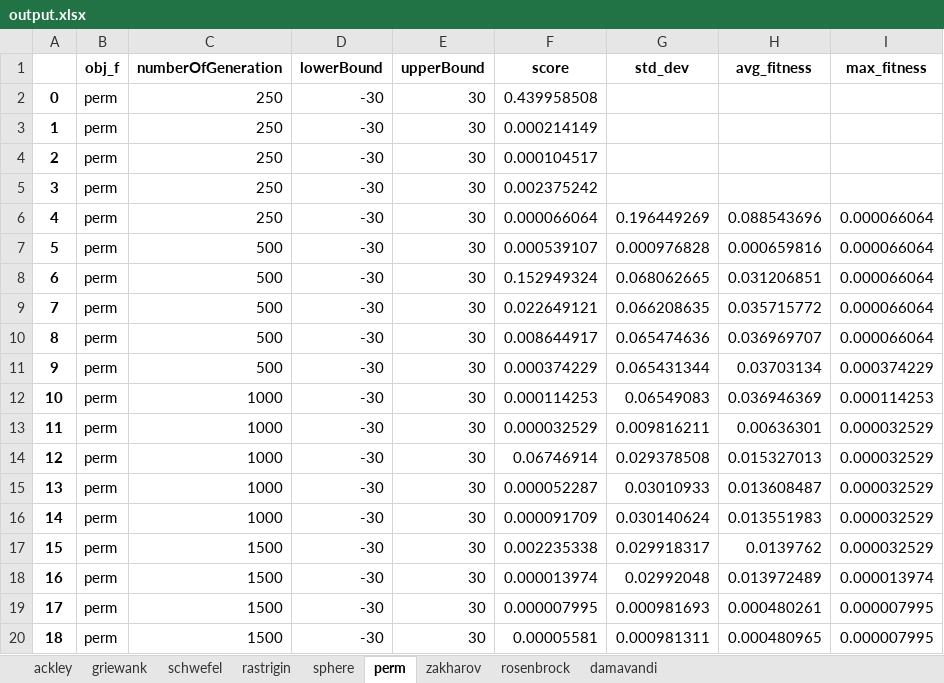
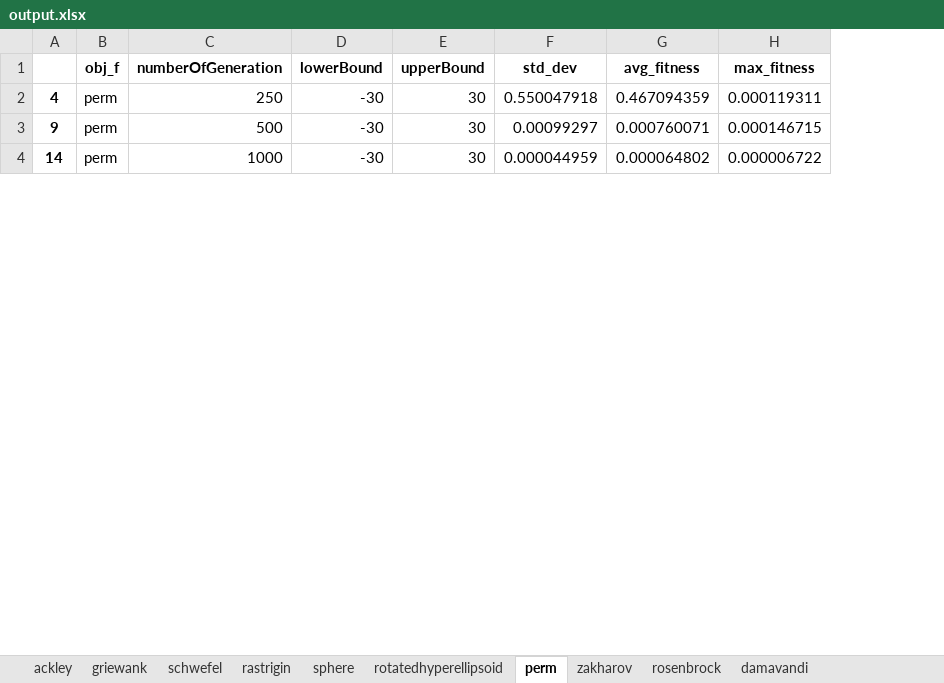
Before and after one commit to jollydogn/heuristicAlgorithms, an Excel workbook: HC/output.xlsx, sheet perm, drawn as a sheet; only a part is shown; values as stored, in another font and other column widths than the file's, no borders; removed rows and columns are numbered as before the commit, all else as after; the diff covers the shown part only; the diff names each change by its address in the sheet, - before the commit and + after, or states it on an @@ line.

```diff
--- a/HC/output.xlsx (sheet perm)
+++ b/HC/output.xlsx (sheet perm)
+sheet tab: rotatedhyperellipsoid
-column F (score), row 6: 0.000066064; row 11: 0.000374229; row 16: 0.000091709
-row 2: 0 | perm | 250 | -30 | 30 | 0.439958508
-row 3: 1 | perm | 250 | -30 | 30 | 0.000214149
-row 4: 2 | perm | 250 | -30 | 30 | 0.000104517
-row 5: 3 | perm | 250 | -30 | 30 | 0.002375242
-F2 (std_dev): 0.196449269
+F2 (std_dev): 0.550047918
-G2 (avg_fitness): 0.088543696
+G2 (avg_fitness): 0.467094359
-H2 (max_fitness): 0.000066064
+H2 (max_fitness): 0.000119311
-row 7: 5 | perm | 500 | -30 | 30 | 0.000539107 | 0.000976828 | 0.000659816 | 0.000066064
-row 8: 6 | perm | 500 | -30 | 30 | 0.152949324 | 0.068062665 | 0.031206851 | 0.000066064
-row 9: 7 | perm | 500 | -30 | 30 | 0.022649121 | 0.066208635 | 0.035715772 | 0.000066064
-row 10: 8 | perm | 500 | -30 | 30 | 0.008644917 | 0.065474636 | 0.036969707 | 0.000066064
-F3 (std_dev): 0.065431344
+F3 (std_dev): 0.00099297
-G3 (avg_fitness): 0.03703134
+G3 (avg_fitness): 0.000760071
-H3 (max_fitness): 0.000374229
+H3 (max_fitness): 0.000146715
-row 12: 10 | perm | 1000 | -30 | 30 | 0.000114253 | 0.06549083 | 0.036946369 | 0.000114253
-row 13: 11 | perm | 1000 | -30 | 30 | 0.000032529 | 0.009816211 | 0.00636301 | 0.000032529
-row 14: 12 | perm | 1000 | -30 | 30 | 0.06746914 | 0.029378508 | 0.015327013 | 0.000032529
-row 15: 13 | perm | 1000 | -30 | 30 | 0.000052287 | 0.03010933 | 0.013608487 | 0.000032529
-F4 (std_dev): 0.030140624
+F4 (std_dev): 0.000044959
-G4 (avg_fitness): 0.013551983
+G4 (avg_fitness): 0.000064802
-H4 (max_fitness): 0.000032529
+H4 (max_fitness): 0.000006722
-row 17: 15 | perm | 1500 | -30 | 30 | 0.002235338 | 0.029918317 | 0.0139762 | 0.000032529
-row 18: 16 | perm | 1500 | -30 | 30 | 0.000013974 | 0.02992048 | 0.013972489 | 0.000013974
-row 19: 17 | perm | 1500 | -30 | 30 | 0.000007995 | 0.000981693 | 0.000480261 | 0.000007995
-row 20: 18 | perm | 1500 | -30 | 30 | 0.00005581 | 0.000981311 | 0.000480965 | 0.000007995
```
Also changed, not shown: 12 removed rows and 12 edited cells elsewhere in this sheet, sheet ackley, sheet zakharov, sheet damavandi, sheet rosenbrock, sheet griewank, sheet schwefel, 2 more sheets, 1 other file.
